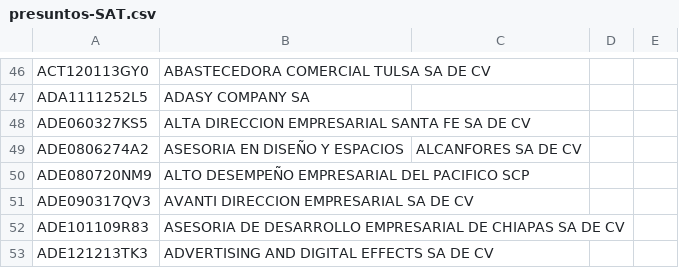
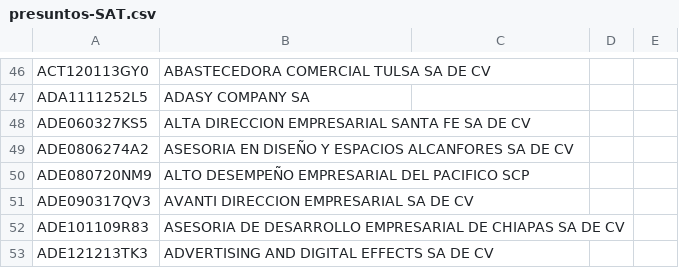
Before and after one commit to spaceship-labs/listas-negras-sat, a CSV file: csv/presuntos-SAT.csv, drawn as a sheet; only a part is shown, gaps mark what is left out.

Commit message:
fix row 49

```diff
--- a/csv/presuntos-SAT.csv
+++ b/csv/presuntos-SAT.csv
@@ -48,3 +48,3 @@ ADA1111252L5,ADASY COMPANY SA
 ADE060327KS5,ALTA DIRECCION EMPRESARIAL SANTA FE SA DE CV
-ADE0806274A2,ASESORIA EN DISEÑO Y ESPACIOS, ALCANFORES SA DE CV
+ADE0806274A2,ASESORIA EN DISEÑO Y ESPACIOS ALCANFORES SA DE CV
 ADE080720NM9,ALTO DESEMPEÑO EMPRESARIAL DEL PACIFICO SCP
```
